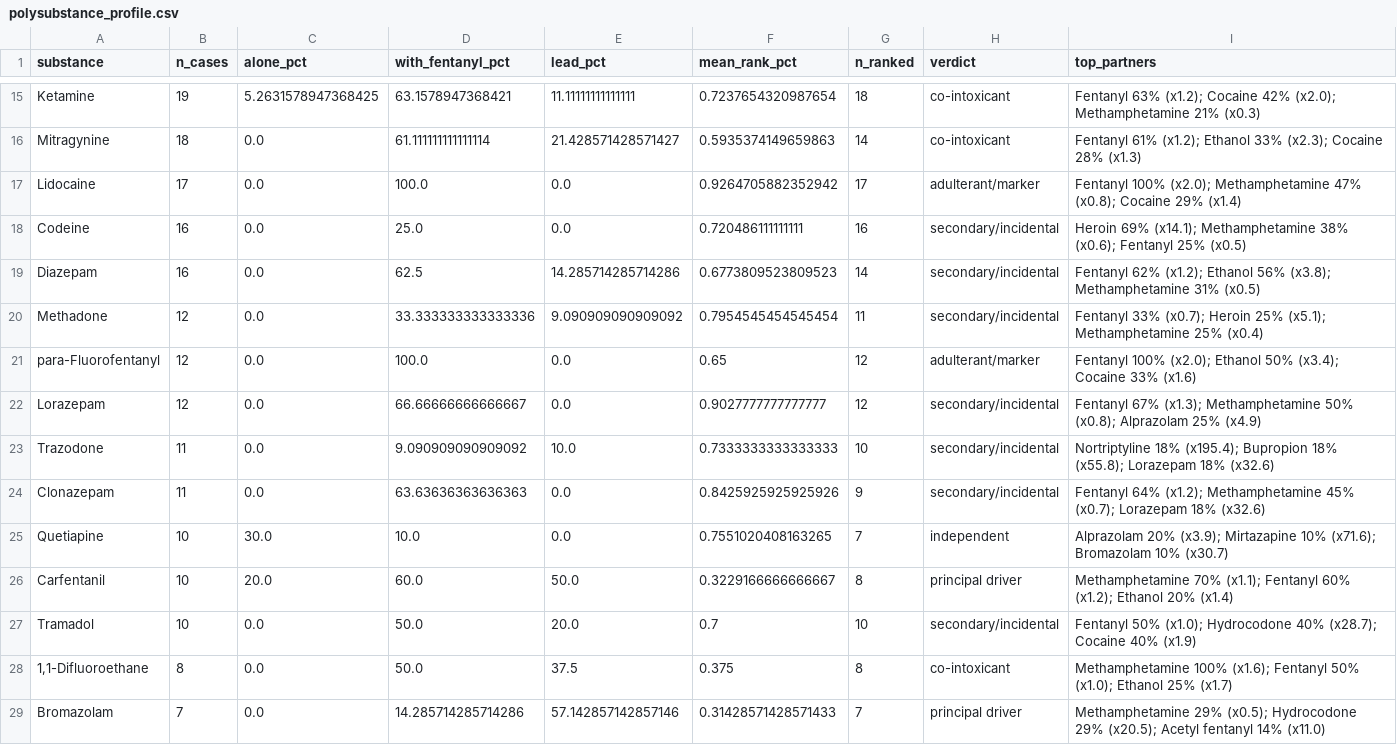
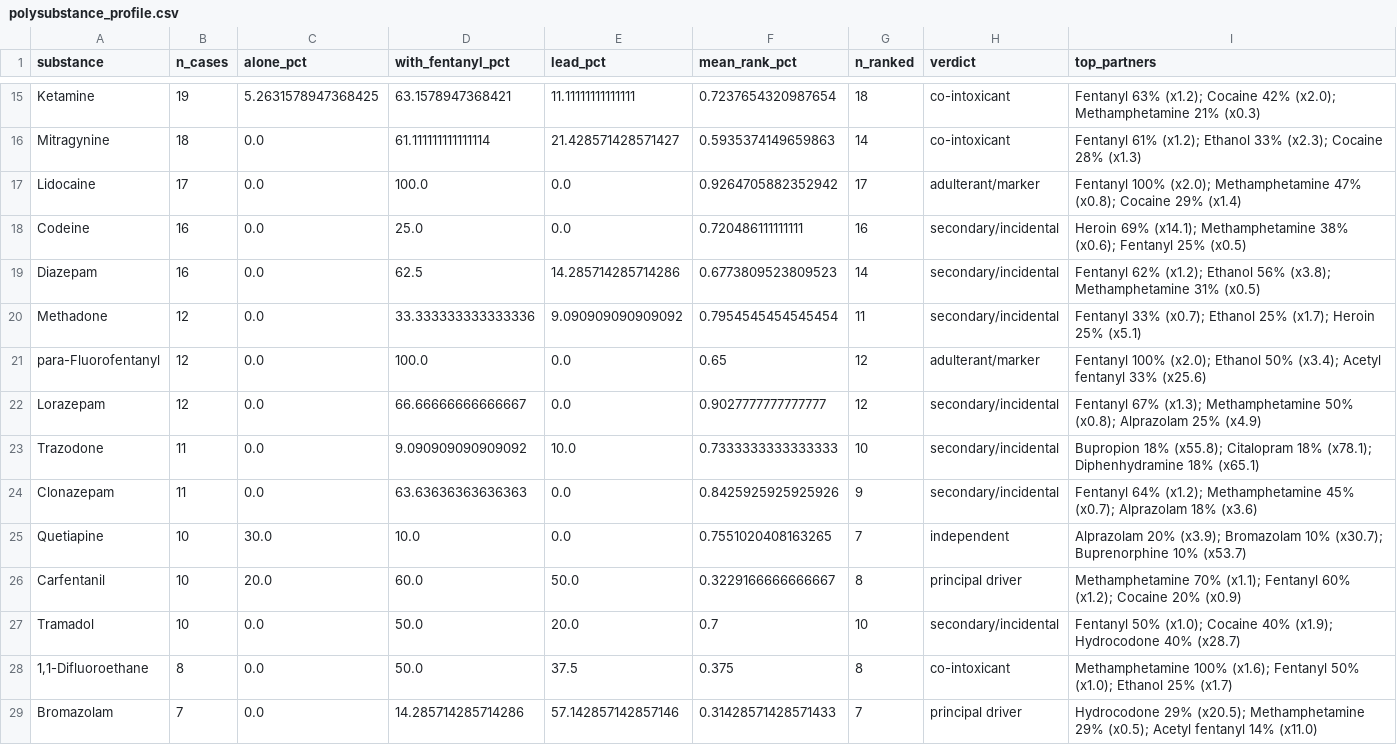
Before and after one commit to fabriceyhc/emerging-substances-la, a CSV file: results/polysubstance_profile.csv, drawn as a sheet; only a part is shown, gaps mark what is left out; the diff covers the shown part only.

```diff
--- a/results/polysubstance_profile.csv
+++ b/results/polysubstance_profile.csv
@@ -19,11 +19,11 @@ Codeine,16,0.0,25.0,0.0,0.720486111111111,16,secondary/incidental,Heroin 69% (x1
 Diazepam,16,0.0,62.5,14.285714285714286,0.6773809523809523,14,secondary/incidental,Fentanyl 62% (x1.2); Ethanol 56% (x3.8); Methamphetamine 31% (x0.5)
-Methadone,12,0.0,33.333333333333336,9.090909090909092,0.7954545454545454,11,secondary/incidental,Fentanyl 33% (x0.7); Heroin 25% (x5.1); Methamphetamine 25% (x0.4)
-para-Fluorofentanyl,12,0.0,100.0,0.0,0.65,12,adulterant/marker,Fentanyl 100% (x2.0); Ethanol 50% (x3.4); Cocaine 33% (x1.6)
+Methadone,12,0.0,33.333333333333336,9.090909090909092,0.7954545454545454,11,secondary/incidental,Fentanyl 33% (x0.7); Ethanol 25% (x1.7); Heroin 25% (x5.1)
+para-Fluorofentanyl,12,0.0,100.0,0.0,0.65,12,adulterant/marker,Fentanyl 100% (x2.0); Ethanol 50% (x3.4); Acetyl fentanyl 33% (x25.6)
 Lorazepam,12,0.0,66.66666666666667,0.0,0.9027777777777777,12,secondary/incidental,Fentanyl 67% (x1.3); Methamphetamine 50% (x0.8); Alprazolam 25% (x4.9)
-Trazodone,11,0.0,9.090909090909092,10.0,0.7333333333333333,10,secondary/incidental,Nortriptyline 18% (x195.4); Bupropion 18% (x55.8); Lorazepam 18% (x32.6)
-Clonazepam,11,0.0,63.63636363636363,0.0,0.8425925925925926,9,secondary/incidental,Fentanyl 64% (x1.2); Methamphetamine 45% (x0.7); Lorazepam 18% (x32.6)
-Quetiapine,10,30.0,10.0,0.0,0.7551020408163265,7,independent,Alprazolam 20% (x3.9); Mirtazapine 10% (x71.6); Bromazolam 10% (x30.7)
-Carfentanil,10,20.0,60.0,50.0,0.3229166666666667,8,principal driver,Methamphetamine 70% (x1.1); Fentanyl 60% (x1.2); Ethanol 20% (x1.4)
-Tramadol,10,0.0,50.0,20.0,0.7,10,secondary/incidental,Fentanyl 50% (x1.0); Hydrocodone 40% (x28.7); Cocaine 40% (x1.9)
+Trazodone,11,0.0,9.090909090909092,10.0,0.7333333333333333,10,secondary/incidental,Bupropion 18% (x55.8); Citalopram 18% (x78.1); Diphenhydramine 18% (x65.1)
+Clonazepam,11,0.0,63.63636363636363,0.0,0.8425925925925926,9,secondary/incidental,Fentanyl 64% (x1.2); Methamphetamine 45% (x0.7); Alprazolam 18% (x3.6)
+Quetiapine,10,30.0,10.0,0.0,0.7551020408163265,7,independent,Alprazolam 20% (x3.9); Bromazolam 10% (x30.7); Buprenorphine 10% (x53.7)
+Carfentanil,10,20.0,60.0,50.0,0.3229166666666667,8,principal driver,Methamphetamine 70% (x1.1); Fentanyl 60% (x1.2); Cocaine 20% (x0.9)
+Tramadol,10,0.0,50.0,20.0,0.7,10,secondary/incidental,Fentanyl 50% (x1.0); Cocaine 40% (x1.9); Hydrocodone 40% (x28.7)
 "1,1-Difluoroethane",8,0.0,50.0,37.5,0.375,8,co-intoxicant,Methamphetamine 100% (x1.6); Fentanyl 50% (x1.0); Ethanol 25% (x1.7)
-Bromazolam,7,0.0,14.285714285714286,57.142857142857146,0.31428571428571433,7,principal driver,Methamphetamine 29% (x0.5); Hydrocodone 29% (x20.5); Acetyl fentanyl 14% (x11.0)
+Bromazolam,7,0.0,14.285714285714286,57.142857142857146,0.31428571428571433,7,principal driver,Hydrocodone 29% (x20.5); Methamphetamine 29% (x0.5); Acetyl fentanyl 14% (x11.0)
```
Also changed, not shown: 1 added row, 1 removed row and 9 edited cells elsewhere in this file, results/alarm_history.csv, results/eb05_sweep.csv, 13 other files.
